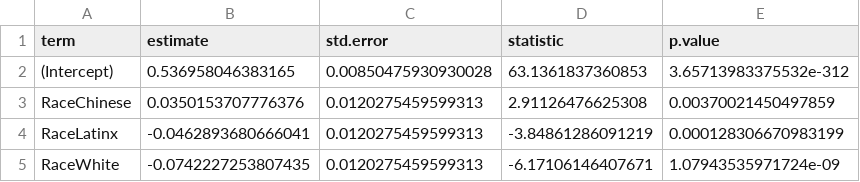
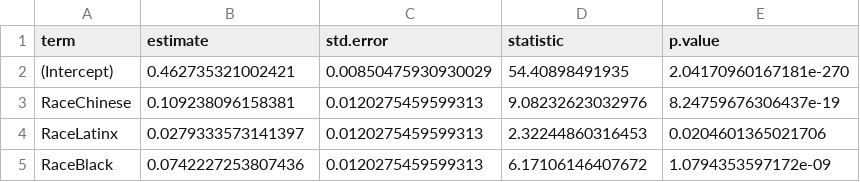
Before and after one commit to ryan-ackerman/SoDA496Project, a CSV file: CapStone/stsb_xlm_r_multi/stsb_lm_RaceP.csv, drawn as a sheet.

```diff
--- a/CapStone/stsb_xlm_r_multi/stsb_lm_RaceP.csv
+++ b/CapStone/stsb_xlm_r_multi/stsb_lm_RaceP.csv
@@ -1,5 +1,5 @@
 "term","estimate","std.error","statistic","p.value"
-"(Intercept)",0.536958046383165,0.00850475930930028,63.1361837360853,3.65713983375532e-312
-"RaceChinese",0.0350153707776376,0.0120275459599313,2.91126476625308,0.00370021450497859
-"RaceLatinx",-0.0462893680666041,0.0120275459599313,-3.84861286091219,0.000128306670983199
-"RaceWhite",-0.0742227253807435,0.0120275459599313,-6.17106146407671,1.07943535971724e-09
+"(Intercept)",0.462735321002421,0.00850475930930029,54.40898491935,2.04170960167181e-270
+"RaceChinese",0.109238096158381,0.0120275459599313,9.08232623032976,8.24759676306437e-19
+"RaceLatinx",0.0279333573141397,0.0120275459599313,2.32244860316453,0.0204601365021706
+"RaceBlack",0.0742227253807436,0.0120275459599313,6.17106146407672,1.0794353597172e-09
```
Also changed, not shown: CapStone/BERT_base_cased/BERT_base_cased_lm_RaceP.csv, CapStone/BERT_base_cased/BERT_base_cased_lm_RaceU.csv, 53 other files.
